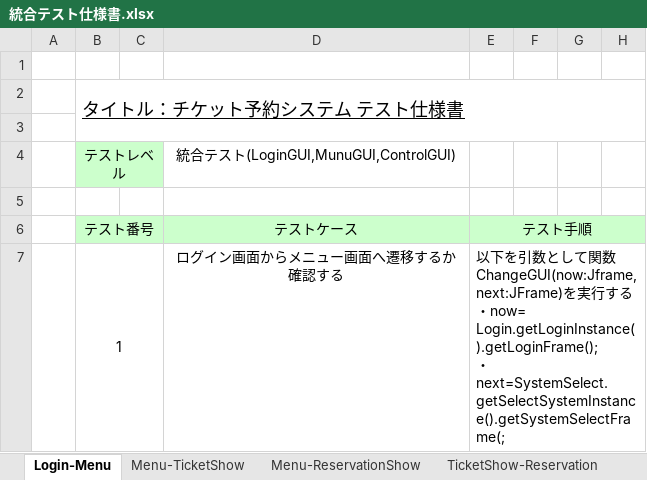
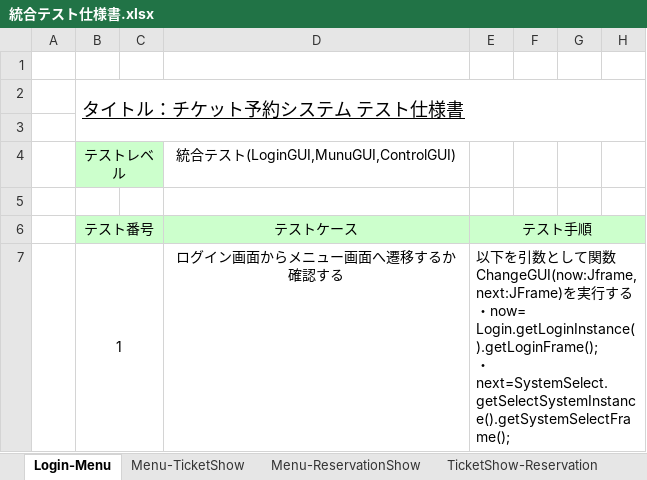
Before and after one commit to s-oishi/testRepo02, an Excel workbook: 04設計/統合テスト仕様書.xlsx, sheet Login-Menu, drawn as a sheet; only a part is shown; values as stored, in another font and other column widths than the file's, no borders; ↵ is a line break in a cell; the diff names each change by its address in the sheet, - before the commit and + after, or states it on an @@ line.

```diff
--- a/04設計/統合テスト仕様書.xlsx (sheet Login-Menu)
+++ b/04設計/統合テスト仕様書.xlsx (sheet Login-Menu)
-E7 (テスト手順): …Login.getLoginInstance().getLoginFrame(); ↵ ・next=SystemSelect.getSelectSystemInstance().getSystemSelectFrame(;
+E7 (テスト手順): …Login.getLoginInstance().getLoginFrame(); ↵ ・next=SystemSelect.getSelectSystemInstance().getSystemSelectFrame();
```
Also changed, not shown: sheet Menu-ReservationShow, sheet TicketShow-Reservation, sheet Reservation-ReservationOK, sheet ReservationOK-Menu.
